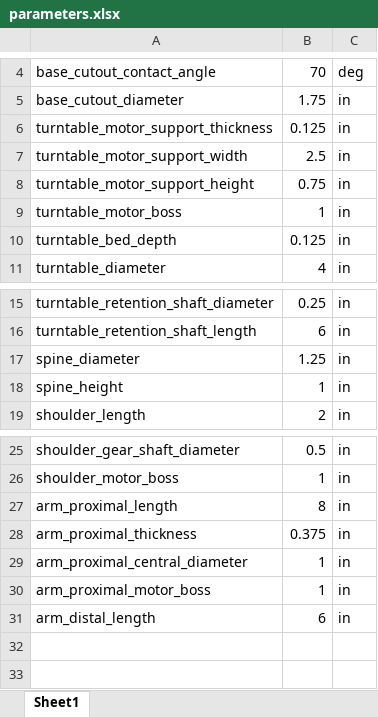
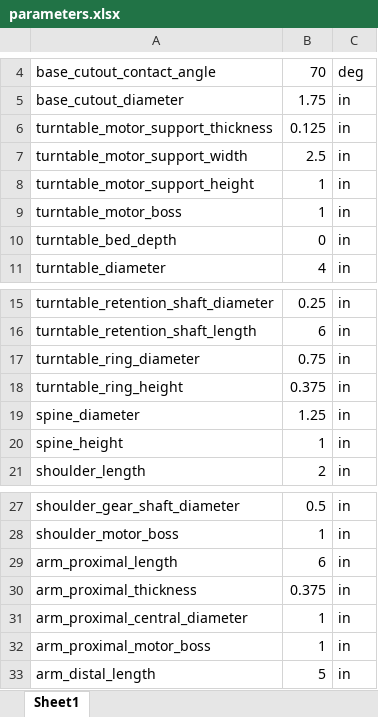
Before and after one commit to PaigePratt/fbd-brachium, an Excel workbook: cad/parameters.xlsx, sheet Sheet1, drawn as a sheet; only a part is shown, gaps mark what is left out; values as stored, in another font and other column widths than the file's, no borders; addresses are those after the commit; the diff names each change by its address in the sheet, - before the commit and + after, or states it on an @@ line.

```diff
--- a/cad/parameters.xlsx (sheet Sheet1)
+++ b/cad/parameters.xlsx (sheet Sheet1)
-B8: 0.75
+B8: 1
-B10: 0.125
+B10: 0
+row 17: turntable_ring_diameter | 0.75 | in
+row 18: turntable_ring_height | 0.375 | in
-B29: 8
+B29: 6
-B33: 6
+B33: 5
```
Also changed, not shown: 19 other files.
